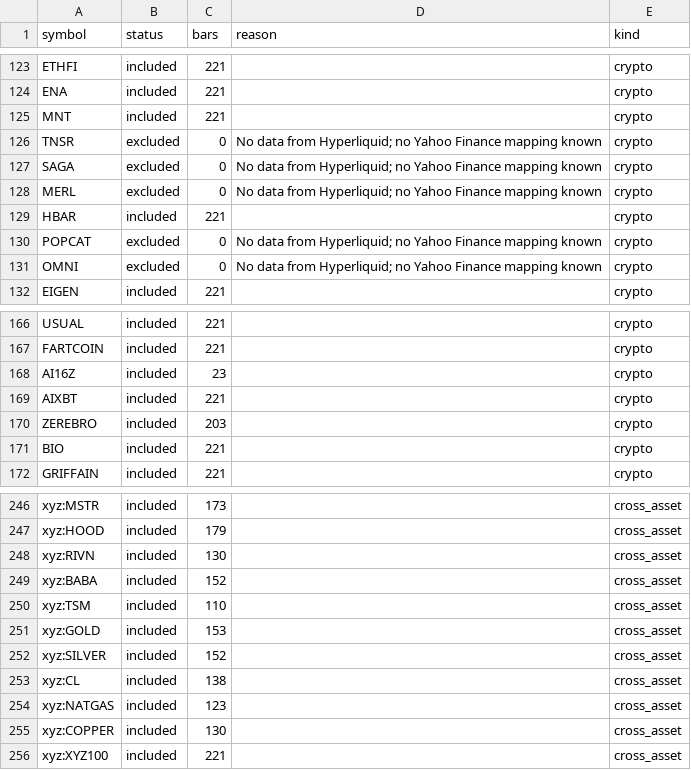
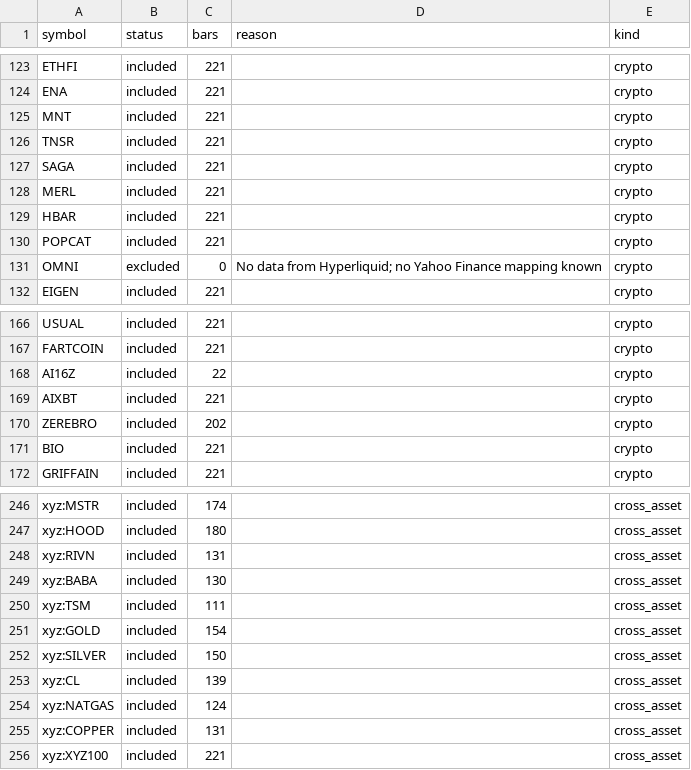
Before and after one commit to akiforge-lab/hyperliquid-momentum-scanner, a CSV file: output/pair_universe_debug.csv, drawn as a sheet; only a part is shown, gaps mark what is left out; the diff covers the shown part only; the diff names each change by its address in the sheet, - before the commit and + after, or states it on an @@ line.

```diff
--- a/output/pair_universe_debug.csv
+++ b/output/pair_universe_debug.csv
-B126:B128 (status): excluded
+B126:B128 (status): included
-C126:C128 (bars): 0
+C126:C128 (bars): 221
-D126:D128 (reason): No data from Hyperliquid; no Yahoo Finance mapping known
+D126:D128 (reason): (empty)
-B130 (status): excluded
+B130 (status): included
-C130 (bars): 0
+C130 (bars): 221
-D130 (reason): No data from Hyperliquid; no Yahoo Finance mapping known
+D130 (reason): (empty)
-C168 (bars): 23
+C168 (bars): 22
-C170 (bars): 203
+C170 (bars): 202
-C246 (bars): 173
+C246 (bars): 174
-C247 (bars): 179
+C247 (bars): 180
-C248 (bars): 130
+C248 (bars): 131
-C249 (bars): 152
+C249 (bars): 130
-C250 (bars): 110
+C250 (bars): 111
-C251 (bars): 153
+C251 (bars): 154
-C252 (bars): 152
+C252 (bars): 150
-C253 (bars): 138
+C253 (bars): 139
-C254 (bars): 123
+C254 (bars): 124
-C255 (bars): 130
+C255 (bars): 131
```
Also changed, not shown: 33 edited cells elsewhere in this file, output/all_rankings.csv, output/missing_symbols.csv, 8 other files.
